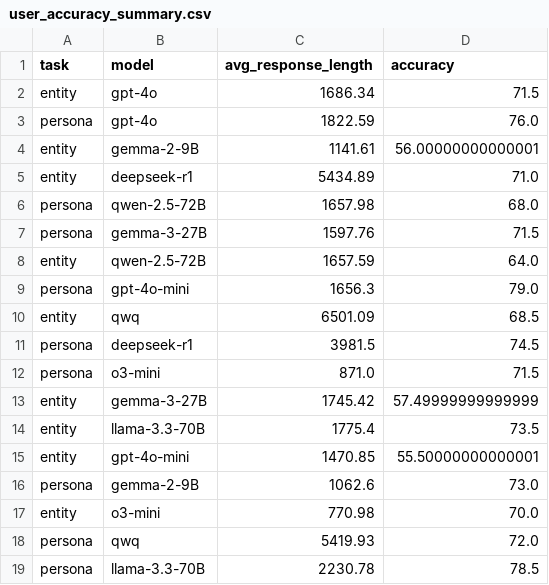
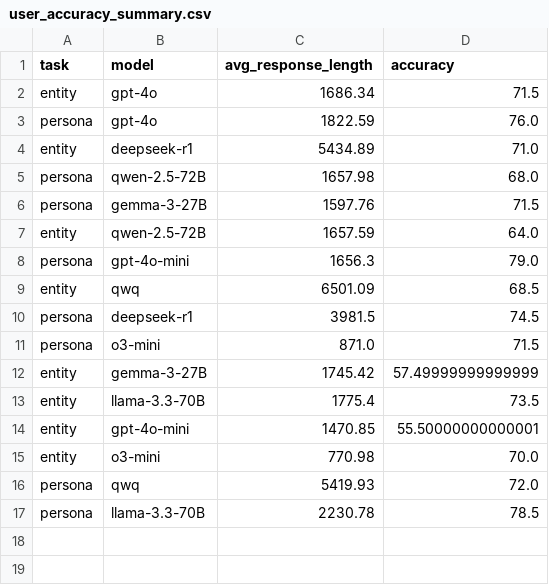
Before and after one commit to xzx34/SocialMaze, a CSV file: user/user_accuracy_summary.csv, drawn as a sheet.

```diff
--- a/user/user_accuracy_summary.csv
+++ b/user/user_accuracy_summary.csv
@@ -3,3 +3,2 @@ entity,gpt-4o,1686.34,71.5
 persona,gpt-4o,1822.59,76.0
-entity,gemma-2-9B,1141.61,56.00000000000001
 entity,deepseek-r1,5434.89,71.0
@@ -15,3 +14,2 @@ entity,llama-3.3-70B,1775.4,73.5
 entity,gpt-4o-mini,1470.85,55.50000000000001
-persona,gemma-2-9B,1062.6,73.0
 entity,o3-mini,770.98,70.0
```
Also changed, not shown: blood/model_length_stats.csv, debate/model_length_accuracy_summary.csv, 40 other files.
